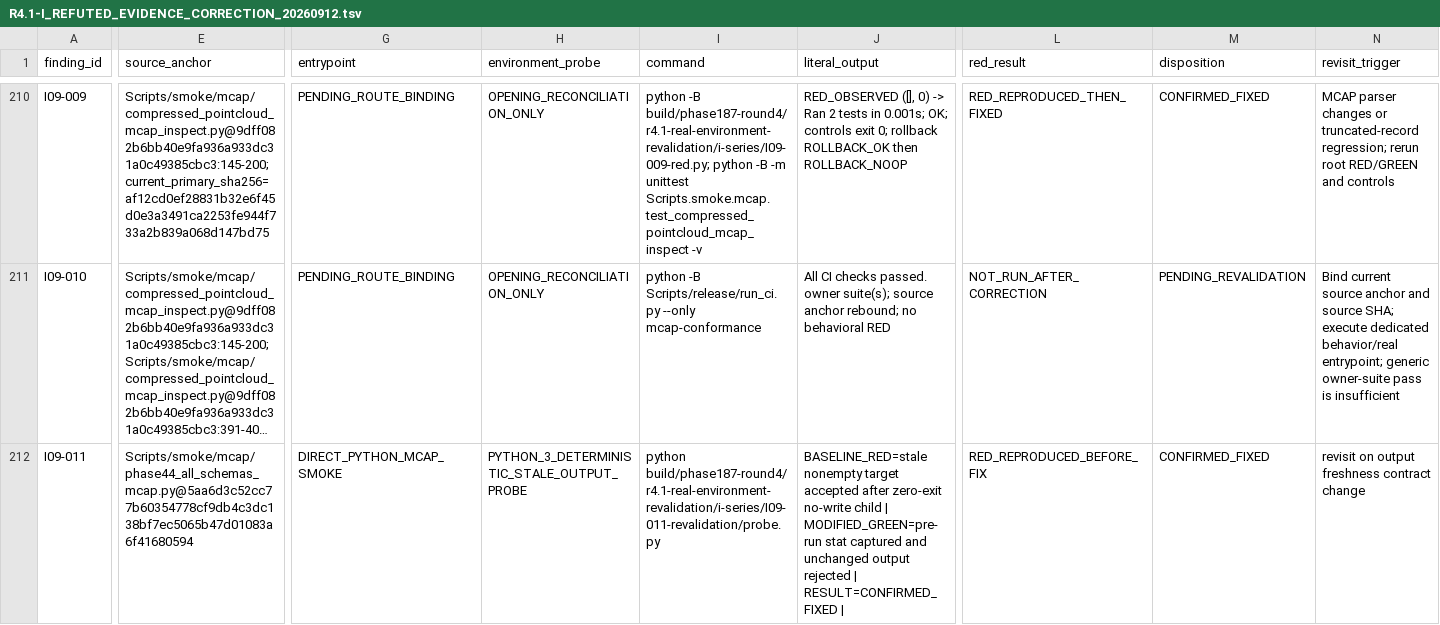
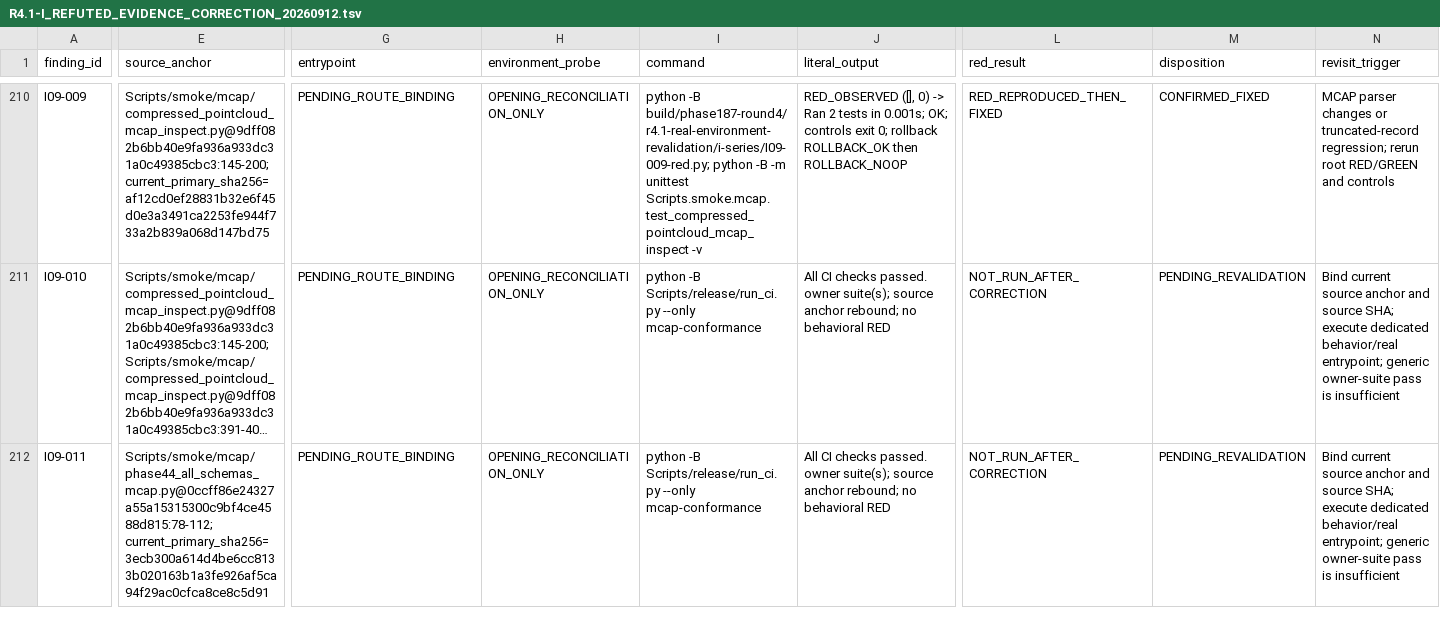
Before and after one commit to JianbinLiu-CFLab/unity-foxglove-sdk, a TSV file: build/phase187-round4/r4.1-real-environment-revalidation/i-series/R4.1-I_REFUTED_EVIDENCE_CORRECTION_20260912.tsv, drawn as a sheet; only a part is shown, gaps mark what is left out; long unchanged cells end in …; the diff covers the shown part only; the diff names each change by its address in the sheet, - before the commit and + after, or states it on an @@ line.

Commit message:
evidence(i09): close stale cdr output revalidation

```diff
--- a/build/phase187-round4/r4.1-real-environment-revalidation/i-series/R4.1-I_REFUTED_EVIDENCE_CORRECTION_20260912.tsv
+++ b/build/phase187-round4/r4.1-real-environment-revalidation/i-series/R4.1-I_REFUTED_EVIDENCE_CORRECTION_20260912.tsv
-E212 (source_anchor): Scripts/smoke/mcap/phase44_all_schemas_mcap.py@5aa6d3c52cc77b60354778cf9db4c3dc138bf7ec5065b47d01083a6f41680594
+E212 (source_anchor): Scripts/smoke/mcap/phase44_all_schemas_mcap.py@0ccff86e24327a55a15315300c9bf4ce4588d815:78-112; current_primary_sha256=3ecb300a614d4be6cc8133b020163b1a3fe926af5ca94f29ac0cfca8ce8c5d91
-G212 (entrypoint): DIRECT_PYTHON_MCAP_SMOKE
+G212 (entrypoint): PENDING_ROUTE_BINDING
-H212 (environment_probe): PYTHON_3_DETERMINISTIC_STALE_OUTPUT_PROBE
+H212 (environment_probe): OPENING_RECONCILIATION_ONLY
-I212 (command): python build/phase187-round4/r4.1-real-environment-revalidation/i-series/I09-011-revalidation/probe.py
+I212 (command): python -B Scripts/release/run_ci.py --only mcap-conformance
-J212 (literal_output): BASELINE_RED=stale nonempty target accepted after zero-exit no-write child | MODIFIED_GREEN=pre-run stat captured and unchanged output rejected | RESULT=CONFIRMED_FIXED |
+J212 (literal_output): All CI checks passed. owner suite(s); source anchor rebound; no behavioral RED
-L212 (red_result): RED_REPRODUCED_BEFORE_FIX
+L212 (red_result): NOT_RUN_AFTER_CORRECTION
-M212 (disposition): CONFIRMED_FIXED
+M212 (disposition): PENDING_REVALIDATION
-N212 (revisit_trigger): revisit on output freshness contract change
+N212 (revisit_trigger): Bind current source anchor and source SHA; execute dedicated behavior/real entrypoint; generic owner-suite pass is insufficient
```
Also changed, not shown: 161 edited cells elsewhere in this file, 9 other files.
